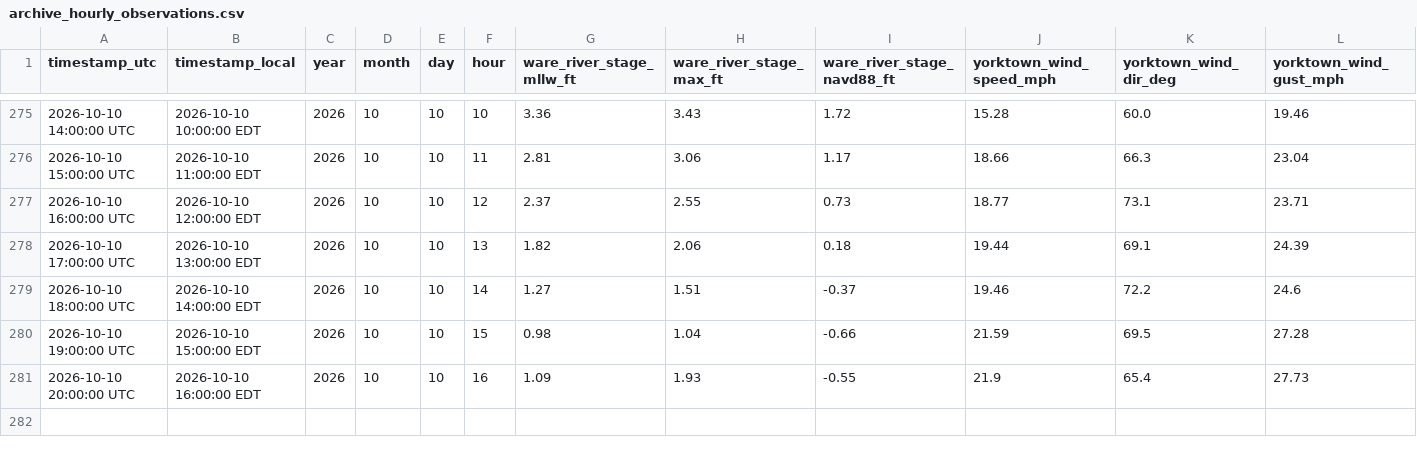
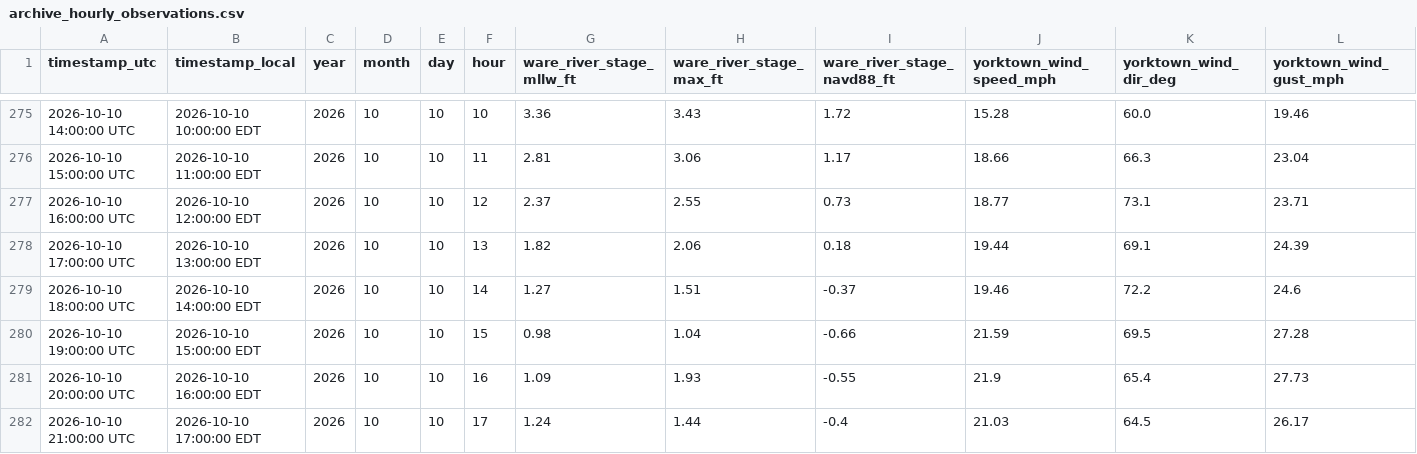
Before and after one commit to flatfoot584/mathews-flood-monitor, a CSV file: archive_hourly_observations.csv, drawn as a sheet; only a part is shown, gaps mark what is left out; rows hold the shown columns only; the diff names each change by its address in the sheet, - before the commit and + after, or states it on an @@ line.

```diff
--- a/archive_hourly_observations.csv
+++ b/archive_hourly_observations.csv
+row 282: 2026-10-10 21:00:00 UTC | 2026-10-10 17:00:00 EDT | 2026 | 10 | 10 | 17 | 1.24 | 1.44 | -0.4 | 21.03 | 64.5 | 26.17
```
Also changed, not shown: forecast_48h.csv, issued_forecast_archive.csv, 10 other files.
